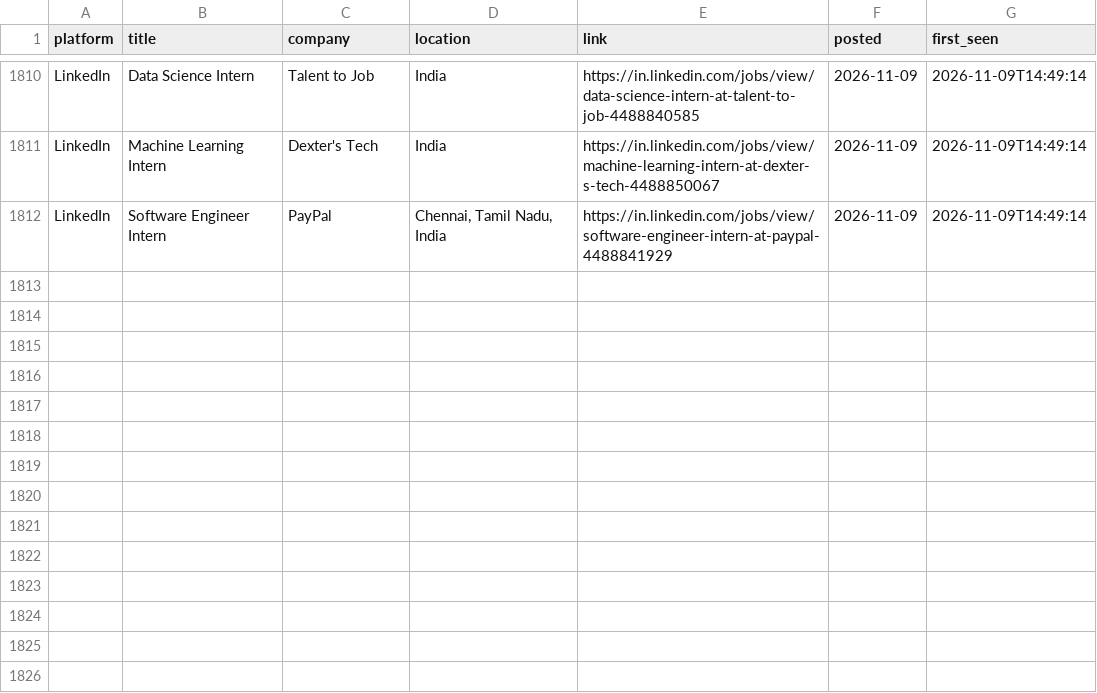
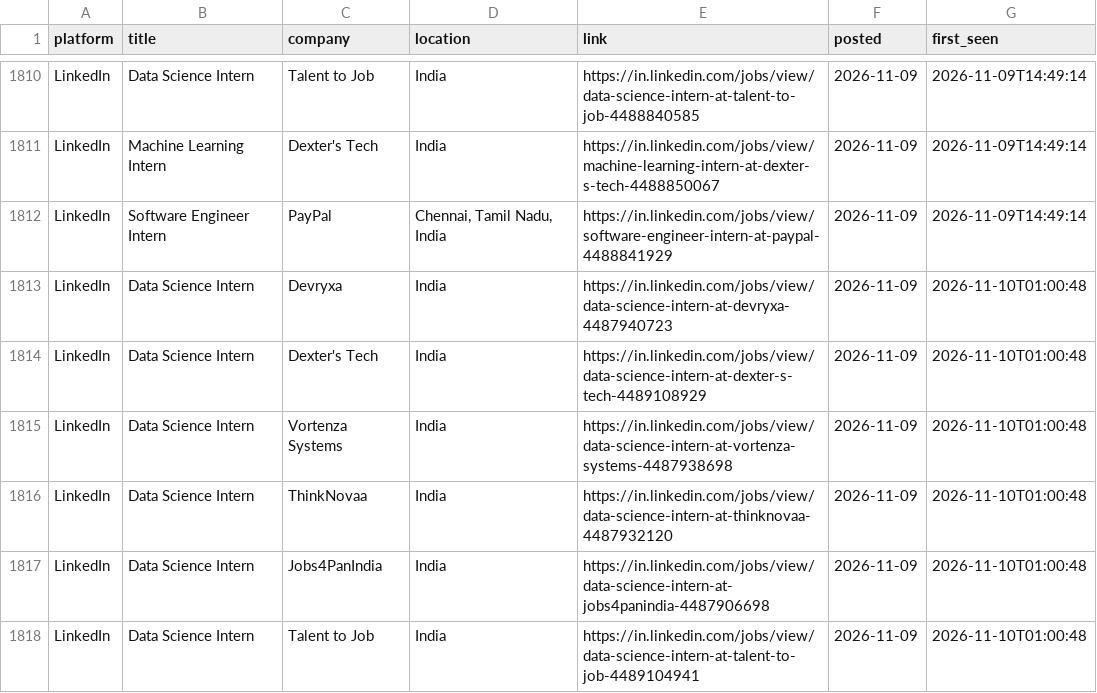
Before and after one commit to Kapilprajapat234/job-alert-bot, a CSV file: data/seen_jobs.csv, drawn as a sheet; only a part is shown, gaps mark what is left out.

```diff
--- a/data/seen_jobs.csv
+++ b/data/seen_jobs.csv
@@ -1812 +1812,7 @@ LinkedIn,Machine Learning Intern,Dexter's Tech,India,https://in.linkedin.com/job
 LinkedIn,Software Engineer Intern,PayPal,"Chennai, Tamil Nadu, India",https://in.linkedin.com/jobs/view/software-engineer-intern-at-paypal-4488841929,2026-11-09,2026-11-09T14:49:14
+LinkedIn,Data Science Intern,Devryxa,India,https://in.linkedin.com/jobs/view/data-science-intern-at-devryxa-4487940723,2026-11-09,2026-11-10T01:00:48
+LinkedIn,Data Science Intern,Dexter's Tech,India,https://in.linkedin.com/jobs/view/data-science-intern-at-dexter-s-tech-4489108929,2026-11-09,2026-11-10T01:00:48
+LinkedIn,Data Science Intern,Vortenza Systems,India,https://in.linkedin.com/jobs/view/data-science-intern-at-vortenza-systems-4487938698,2026-11-09,2026-11-10T01:00:48
+LinkedIn,Data Science Intern,ThinkNovaa,India,https://in.linkedin.com/jobs/view/data-science-intern-at-thinknovaa-4487932120,2026-11-09,2026-11-10T01:00:48
+LinkedIn,Data Science Intern,Jobs4PanIndia,India,https://in.linkedin.com/jobs/view/data-science-intern-at-jobs4panindia-4487906698,2026-11-09,2026-11-10T01:00:48
+LinkedIn,Data Science Intern,Talent to Job,India,https://in.linkedin.com/jobs/view/data-science-intern-at-talent-to-job-4489104941,2026-11-09,2026-11-10T01:00:48
```
Also changed, not shown: data/new_jobs_latest_run.csv, 1 other file.
